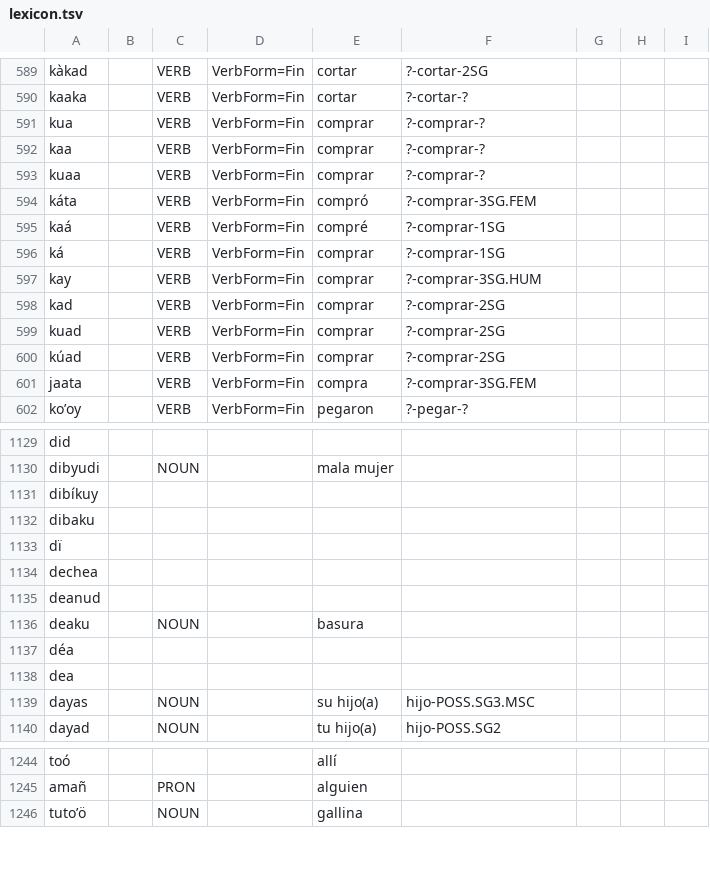
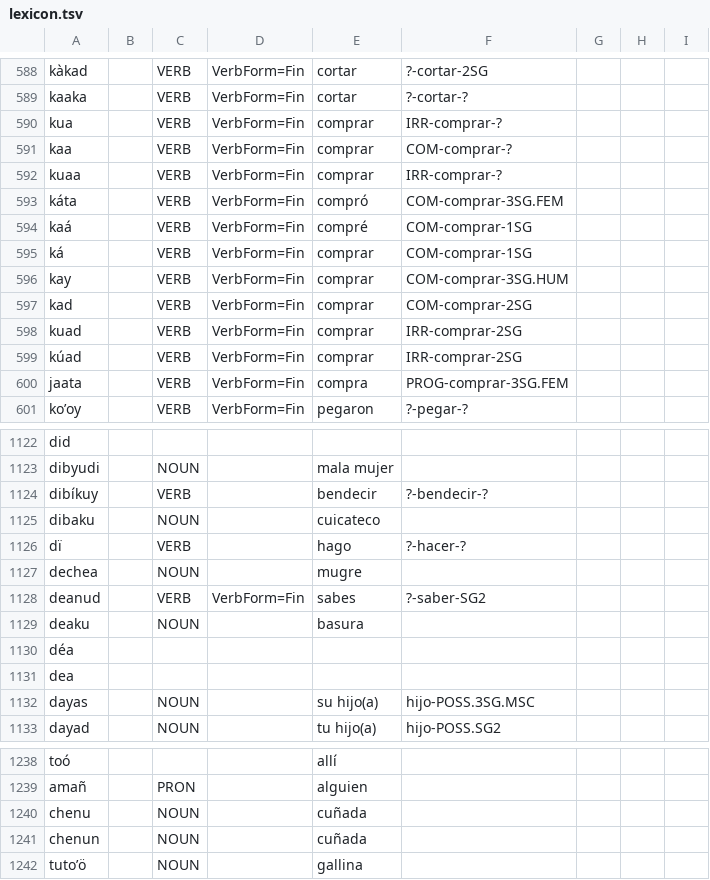
Before and after one commit to apertium/apertium-cux, a TSV file: corpora/authors/lexicon.tsv, drawn as a sheet; only a part is shown, gaps mark what is left out; the diff covers the shown part only.

```diff
--- a/corpora/authors/lexicon.tsv
+++ b/corpora/authors/lexicon.tsv
@@ -590,13 +589,13 @@ kàkad		VERB	VerbForm=Fin	cortar	?-cortar-2SG
 kaaka		VERB	VerbForm=Fin	cortar	?-cortar-?			
-kua		VERB	VerbForm=Fin	comprar	?-comprar-?			
-kaa		VERB	VerbForm=Fin	comprar	?-comprar-?			
-kuaa		VERB	VerbForm=Fin	comprar	?-comprar-?			
-káta		VERB	VerbForm=Fin	compró	?-comprar-3SG.FEM			
-kaá		VERB	VerbForm=Fin	compré	?-comprar-1SG			
-ká		VERB	VerbForm=Fin	comprar	?-comprar-1SG			
-kay		VERB	VerbForm=Fin	comprar	?-comprar-3SG.HUM			
-kad		VERB	VerbForm=Fin	comprar	?-comprar-2SG			
-kuad		VERB	VerbForm=Fin	comprar	?-comprar-2SG			
-kúad		VERB	VerbForm=Fin	comprar	?-comprar-2SG			
-jaata		VERB	VerbForm=Fin	compra	?-comprar-3SG.FEM			
+kua		VERB	VerbForm=Fin	comprar	IRR-comprar-?			
+kaa		VERB	VerbForm=Fin	comprar	COM-comprar-?			
+kuaa		VERB	VerbForm=Fin	comprar	IRR-comprar-?			
+káta		VERB	VerbForm=Fin	compró	COM-comprar-3SG.FEM			
+kaá		VERB	VerbForm=Fin	compré	COM-comprar-1SG			
+ká		VERB	VerbForm=Fin	comprar	COM-comprar-1SG			
+kay		VERB	VerbForm=Fin	comprar	COM-comprar-3SG.HUM			
+kad		VERB	VerbForm=Fin	comprar	COM-comprar-2SG			
+kuad		VERB	VerbForm=Fin	comprar	IRR-comprar-2SG			
+kúad		VERB	VerbForm=Fin	comprar	IRR-comprar-2SG			
+jaata		VERB	VerbForm=Fin	compra	PROG-comprar-3SG.FEM			
 koʼoy		VERB	VerbForm=Fin	pegaron	?-pegar-?			
@@ -1130,7 +1123,7 @@ did
 dibyudi		NOUN		mala mujer				
-dibíkuy								
-dibaku								
-dï								
-dechea								
-deanud								
+dibíkuy		VERB		bendecir	?-bendecir-?			
+dibaku		NOUN		cuicateco				
+dï		VERB		hago	?-hacer-?			
+dechea		NOUN		mugre				
+deanud		VERB	VerbForm=Fin	sabes	?-saber-SG2			
 deaku		NOUN		basura				
@@ -1138,3 +1131,3 @@ déa
 dea								
-dayas		NOUN		su hijo(a)	hijo-POSS.SG3.MSC			
+dayas		NOUN		su hijo(a)	hijo-POSS.3SG.MSC			
 dayad		NOUN		tu hijo(a)	hijo-POSS.SG2			
@@ -1245,2 +1239,4 @@ toó				allí
 amañ		PRON		alguien				
+chenu		NOUN		cuñada				
+chenun		NOUN		cuñada				
 tutoʼö		NOUN		gallina				
```
Also changed, not shown: 6 added rows, 10 removed rows and 65 edited cells elsewhere in this file, 2 other files.
